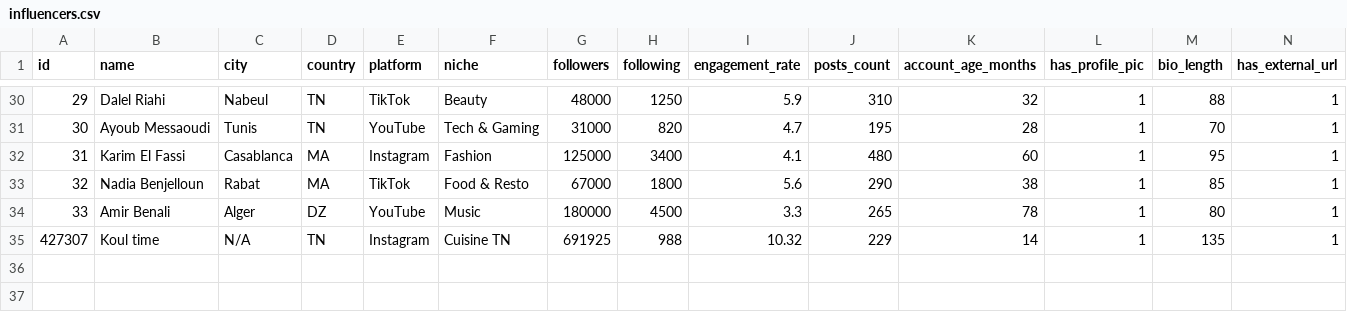
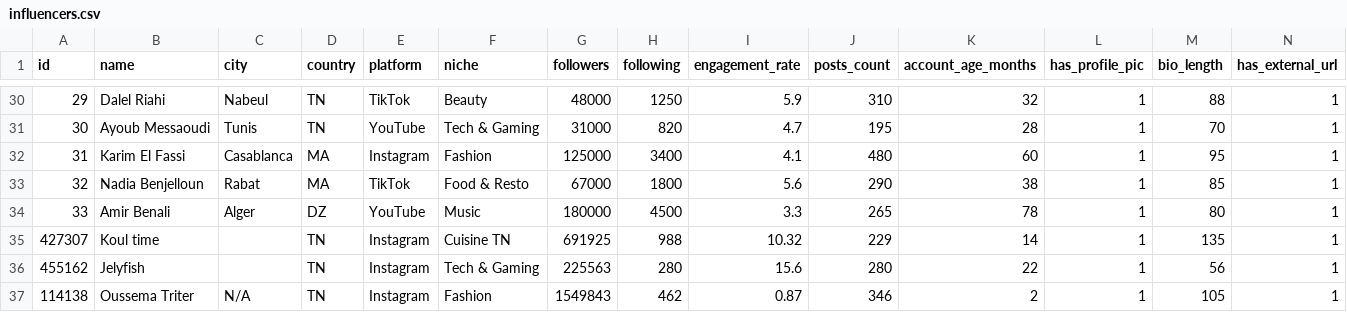
Before and after one commit to ilyesTxc/Fake-Influencer-Detection-Engine, a CSV file: data/influencers.csv, drawn as a sheet; only a part is shown, gaps mark what is left out; rows hold the shown columns only; the diff names each change by its address in the sheet, - before the commit and + after, or states it on an @@ line.

```diff
--- a/data/influencers.csv
+++ b/data/influencers.csv
-C35 (city): N/A
+C35 (city): (empty)
+row 36: 455162 | Jelyfish |  | TN | Instagram | Tech & Gaming | 225563 | 280 | 15.6 | 280 | 22 | 1 | 56 | 1
+row 37: 114138 | Oussema Triter | N/A | TN | Instagram | Fashion | 1549843 | 462 | 0.87 | 346 | 2 | 1 | 105 | 1
```
Also changed, not shown: 7 other files.
